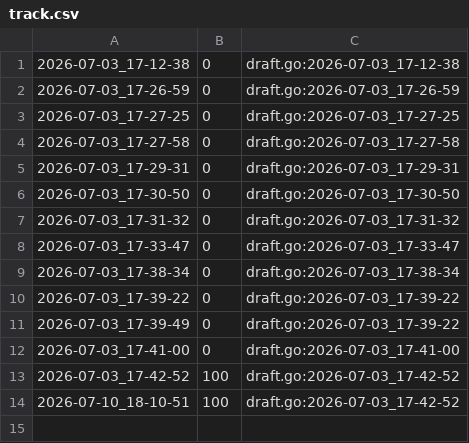
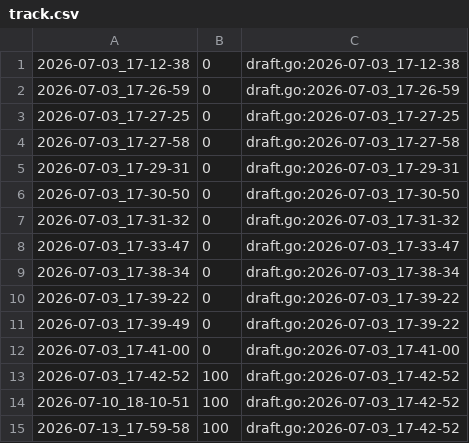
Before and after one commit to qxcode-course/fup-dd-playground-arthuzzz, a CSV file: .tko/track/fup@ru/track.csv, drawn as a sheet.

```diff
--- a/.tko/track/fup@ru/track.csv
+++ b/.tko/track/fup@ru/track.csv
@@ -14 +14,2 @@
 2026-07-10_18-10-51,100,draft.go:2026-07-03_17-42-52
+2026-07-13_17-59-58,100,draft.go:2026-07-03_17-42-52
```
Also changed, not shown: 22 other files.
